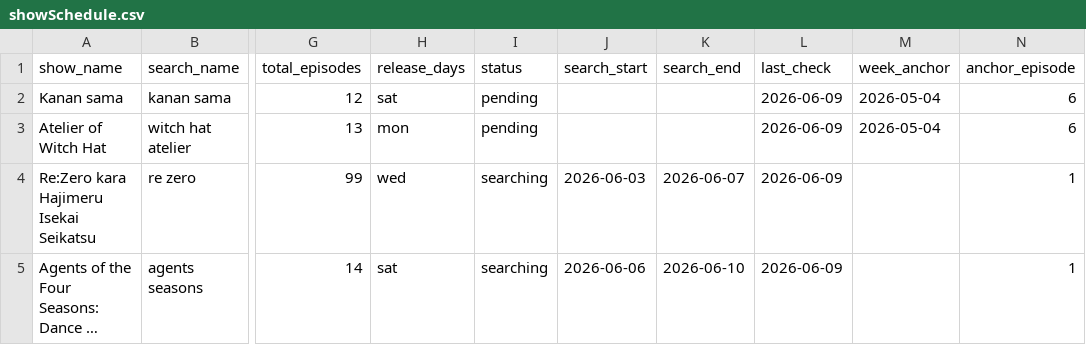
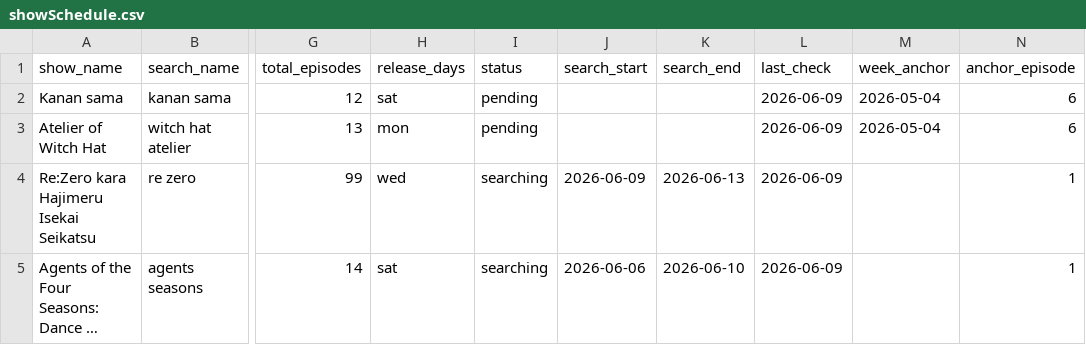
Before and after one commit to fernhw/yt-jellyfin, a CSV file: showSchedule.csv, drawn as a sheet; only a part is shown, gaps mark what is left out; long unchanged cells end in …; the diff names each change by its address in the sheet, - before the commit and + after, or states it on an @@ line.

```diff
--- a/showSchedule.csv
+++ b/showSchedule.csv
-J4 (search_start): 2026-06-03
+J4 (search_start): 2026-06-09
-K4 (search_end): 2026-06-07
+K4 (search_end): 2026-06-13
```
Also changed, not shown: 3 other files.
